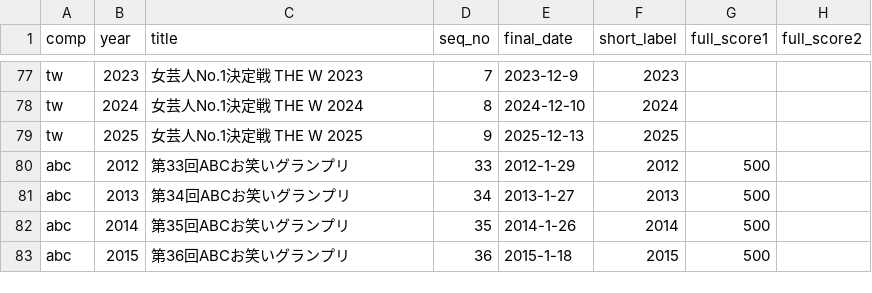
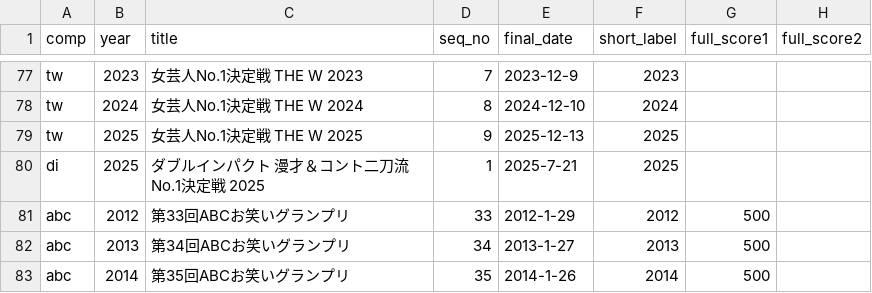
Before and after one commit to gmmtea/owarai-data, a CSV file: seed_csv/editions.csv, drawn as a sheet; only a part is shown, gaps mark what is left out; the shorter side is filled out with more unchanged rows.

```diff
--- a/seed_csv/editions.csv
+++ b/seed_csv/editions.csv
@@ -79,2 +79,3 @@ tw,2024,女芸人No.1決定戦 THE W 2024,8,2024-12-10,2024,,
 tw,2025,女芸人No.1決定戦 THE W 2025,9,2025-12-13,2025,,
+di,2025,ダブルインパクト 漫才＆コント二刀流No.1決定戦 2025,1,2025-7-21,2025,,
 abc,2012,第33回ABCお笑いグランプリ,33,2012-1-29,2012,500,
```
Also changed, not shown: seed_csv/competitions.csv, seed_csv/edition_judges.csv, 4 other files.
